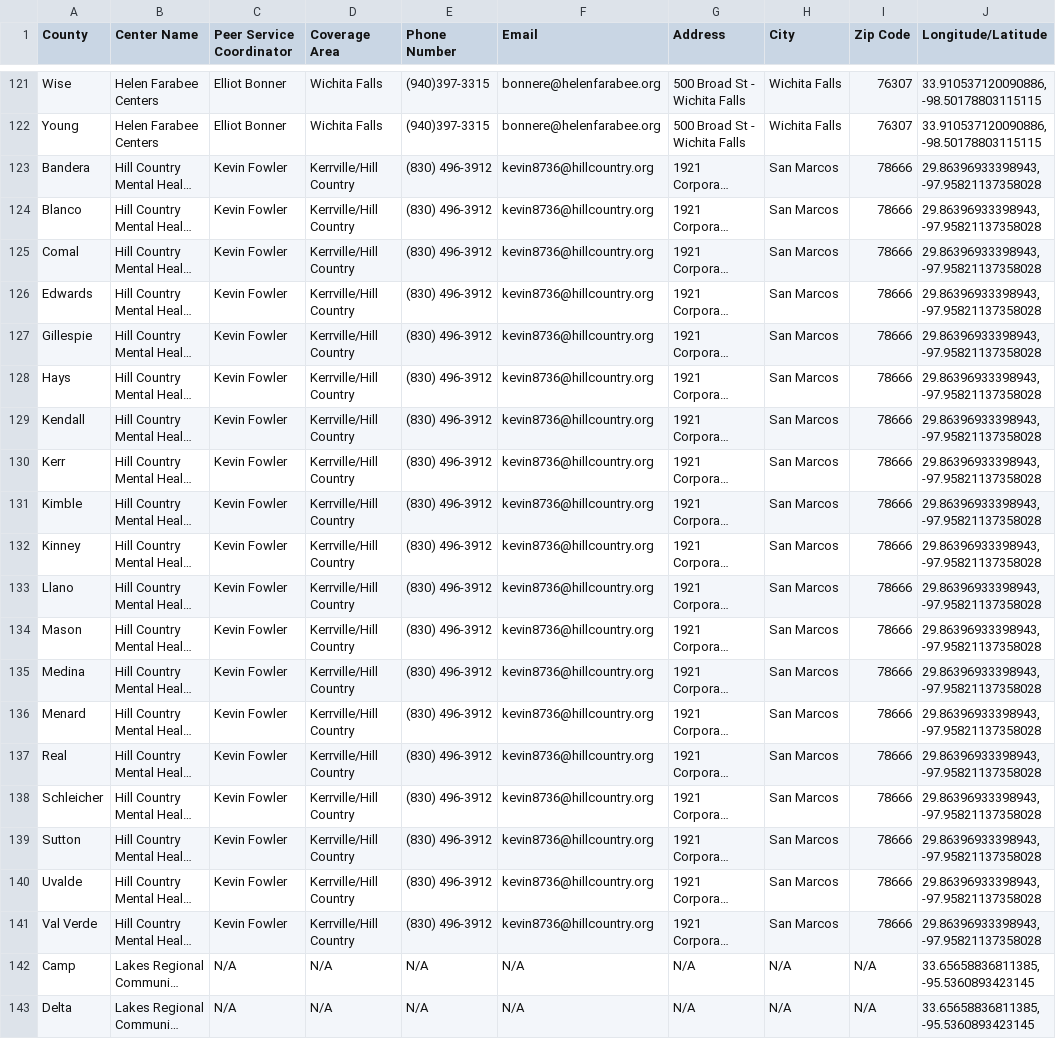
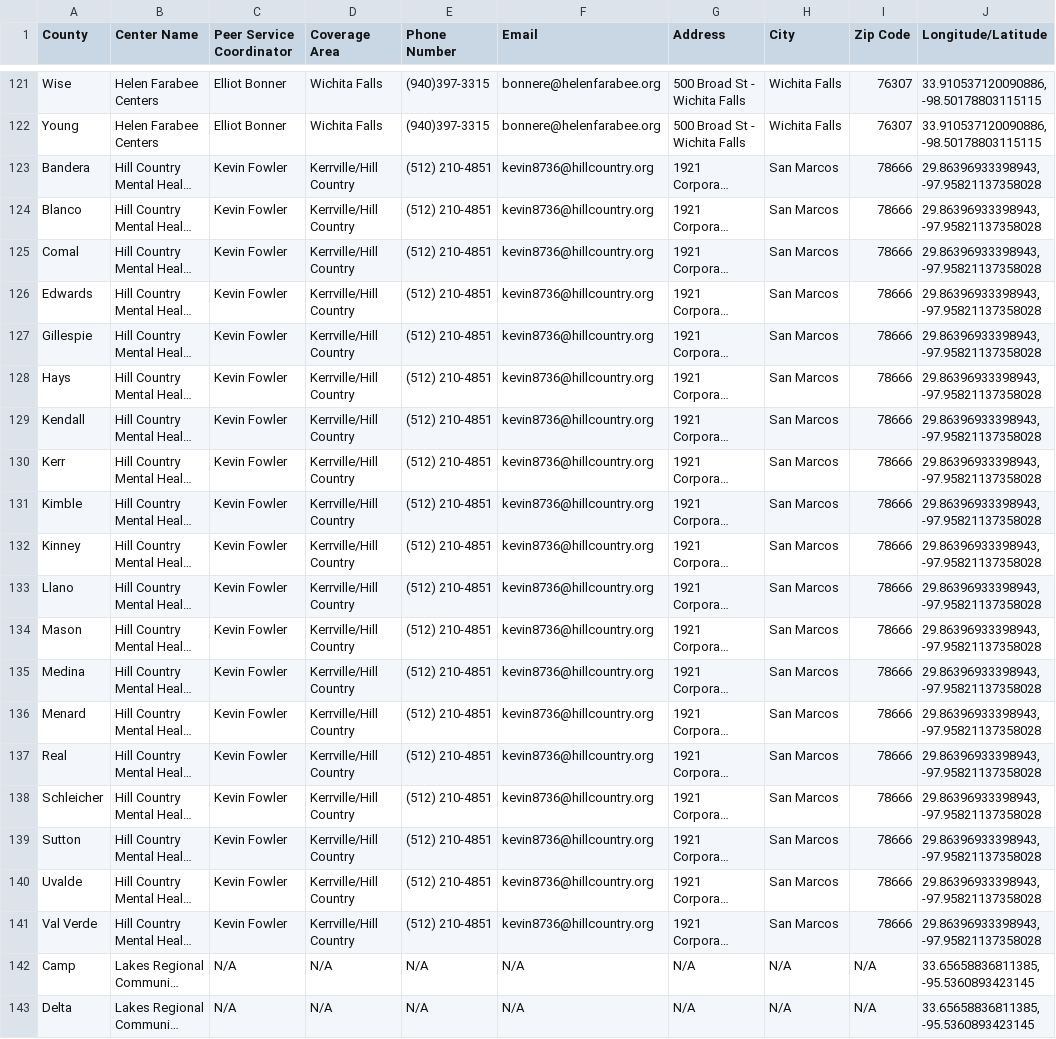
Before and after one commit to YoodleLLC/find-your-psc, a CSV file: data/VMHD Coverage Sheet - Jul 6 2022 - URLs (1).csv, drawn as a sheet; only a part is shown, gaps mark what is left out; long unchanged cells end in …; the diff names each change by its address in the sheet, - before the commit and + after, or states it on an @@ line.

Commit message:
(Mannie) Hill Country phone update

```diff
--- a/data/VMHD Coverage Sheet - Jul 6 2022 - URLs (1).csv
+++ b/data/VMHD Coverage Sheet - Jul 6 2022 - URLs (1).csv
-E123:E141 (Phone Number): (830) 496-3912
+E123:E141 (Phone Number): (512) 210-4851
```
